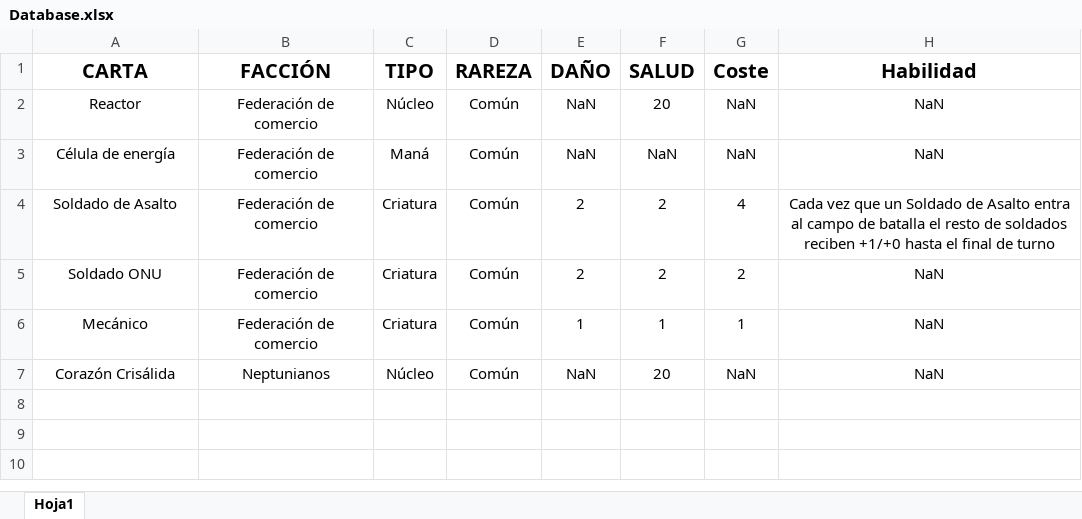
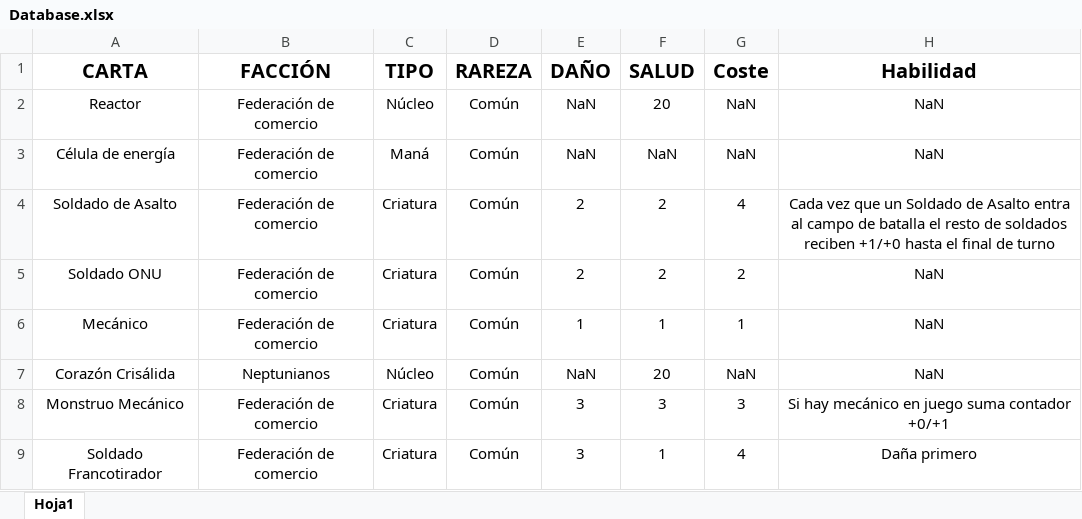
Before and after one commit to JesusRamosRodriguez/Solar-War, an Excel workbook: Database.xlsx, sheet Hoja1, drawn as a sheet; values as stored, in another font and other column widths than the file's, no borders; conditional formats not drawn; the diff names each change by its address in the sheet, - before the commit and + after, or states it on an @@ line.

```diff
--- a/Database.xlsx (sheet Hoja1)
+++ b/Database.xlsx (sheet Hoja1)
+row 8: Monstruo Mecánico | Federación de comercio | Criatura | Común | 3 | 3 | 3 | Si hay mecánico en juego suma contador +0/+1
+row 9: Soldado Francotirador | Federación de comercio | Criatura | Común | 3 | 1 | 4 | Daña primero
```
Also changed, not shown: 1 other file.
